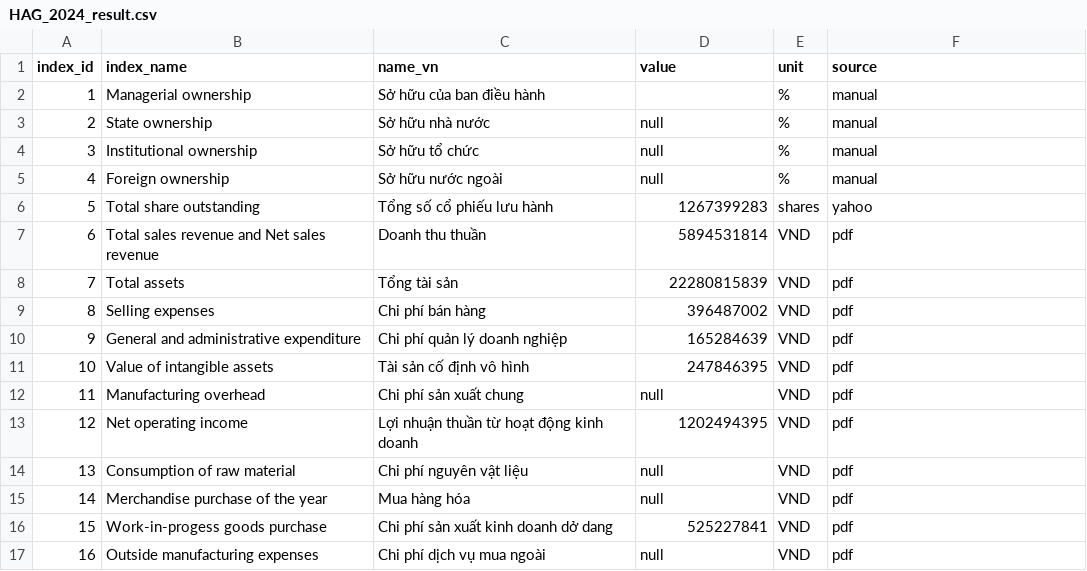
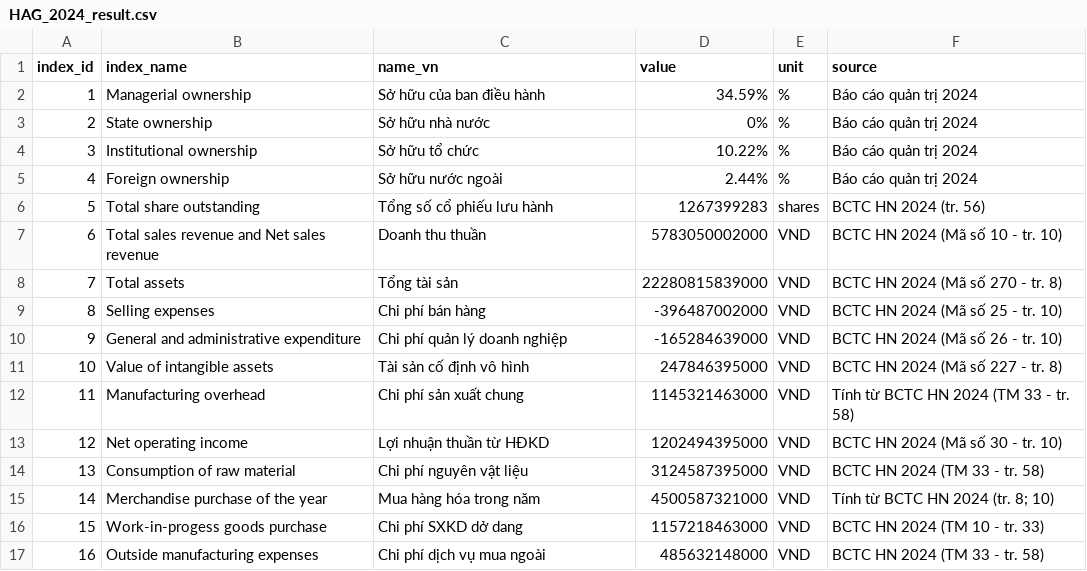
Before and after one commit to gianghoangson/Data-Analysis-Database, a CSV file: finance38/data/result/HAG_2024_result.csv, drawn as a sheet; only a part is shown; the diff covers the shown part only.

Commit message:
Update HAG_2024_result.csv

```diff
--- a/finance38/data/result/HAG_2024_result.csv
+++ b/finance38/data/result/HAG_2024_result.csv
@@ -1,17 +1,17 @@
 index_id,index_name,name_vn,value,unit,source
-1,Managerial ownership,Sở hữu của ban điều hành,,%,manual
-2,State ownership,Sở hữu nhà nước,null,%,manual
-3,Institutional ownership,Sở hữu tổ chức,null,%,manual
-4,Foreign ownership,Sở hữu nước ngoài,null,%,manual
-5,Total share outstanding,Tổng số cổ phiếu lưu hành,1267399283,shares,yahoo
-6,Total sales revenue and Net sales revenue,Doanh thu thuần,5894531814,VND,pdf
-7,Total assets,Tổng tài sản,22280815839,VND,pdf
-8,Selling expenses,Chi phí bán hàng,396487002,VND,pdf
-9,General and administrative expenditure,Chi phí quản lý doanh nghiệp,165284639,VND,pdf
-10,Value of intangible assets,Tài sản cố định vô hình,247846395,VND,pdf
-11,Manufacturing overhead,Chi phí sản xuất chung,null,VND,pdf
-12,Net operating income,Lợi nhuận thuần từ hoạt động kinh doanh,1202494395,VND,pdf
-13,Consumption of raw material,Chi phí nguyên vật liệu,null,VND,pdf
-14,Merchandise purchase of the year,Mua hàng hóa,null,VND,pdf
-15,Work-in-progess goods purchase,Chi phí sản xuất kinh doanh dở dang,525227841,VND,pdf
-16,Outside manufacturing expenses,Chi phí dịch vụ mua ngoài,null,VND,pdf
+1,Managerial ownership,Sở hữu của ban điều hành,34.59%,%,Báo cáo quản trị 2024
+2,State ownership,Sở hữu nhà nước,0%,%,Báo cáo quản trị 2024
+3,Institutional ownership,Sở hữu tổ chức,10.22%,%,Báo cáo quản trị 2024
+4,Foreign ownership,Sở hữu nước ngoài,2.44%,%,Báo cáo quản trị 2024
+5,Total share outstanding,Tổng số cổ phiếu lưu hành,1267399283,shares,BCTC HN 2024 (tr. 56)
+6,Total sales revenue and Net sales revenue,Doanh thu thuần,5783050002000,VND,BCTC HN 2024 (Mã số 10 - tr. 10)
+7,Total assets,Tổng tài sản,22280815839000,VND,BCTC HN 2024 (Mã số 270 - tr. 8)
+8,Selling expenses,Chi phí bán hàng,-396487002000,VND,BCTC HN 2024 (Mã số 25 - tr. 10)
+9,General and administrative expenditure,Chi phí quản lý doanh nghiệp,-165284639000,VND,BCTC HN 2024 (Mã số 26 - tr. 10)
+10,Value of intangible assets,Tài sản cố định vô hình,247846395000,VND,BCTC HN 2024 (Mã số 227 - tr. 8)
+11,Manufacturing overhead,Chi phí sản xuất chung,1145321463000,VND,Tính từ BCTC HN 2024 (TM 33 - tr. 58)
+12,Net operating income,Lợi nhuận thuần từ HĐKD,1202494395000,VND,BCTC HN 2024 (Mã số 30 - tr. 10)
+13,Consumption of raw material,Chi phí nguyên vật liệu,3124587395000,VND,BCTC HN 2024 (TM 33 - tr. 58)
+14,Merchandise purchase of the year,Mua hàng hóa trong năm,4500587321000,VND,Tính từ BCTC HN 2024 (tr. 8; 10)
+15,Work-in-progess goods purchase,Chi phí SXKD dở dang,1157218463000,VND,BCTC HN 2024 (TM 10 - tr. 33)
+16,Outside manufacturing expenses,Chi phí dịch vụ mua ngoài,485632148000,VND,BCTC HN 2024 (TM 33 - tr. 58)
```
Also changed, not shown: 46 edited cells elsewhere in this file.
